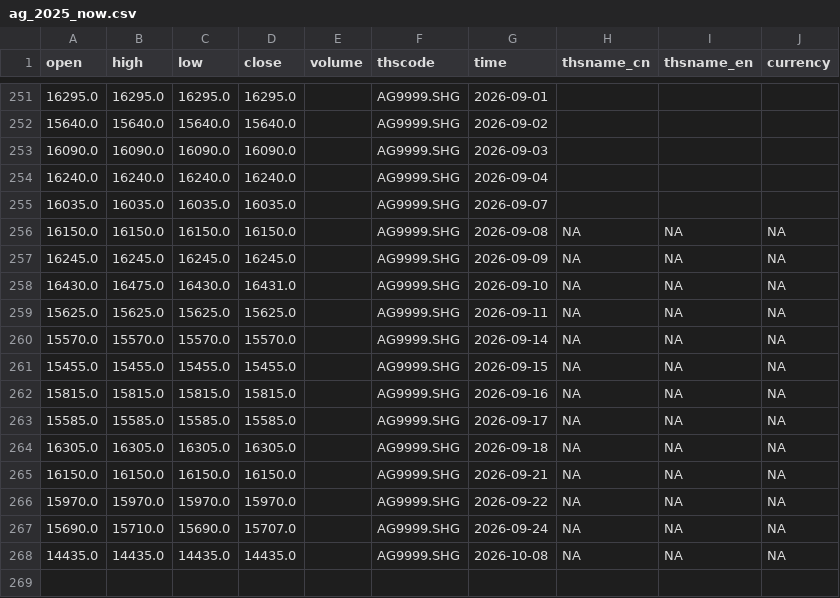
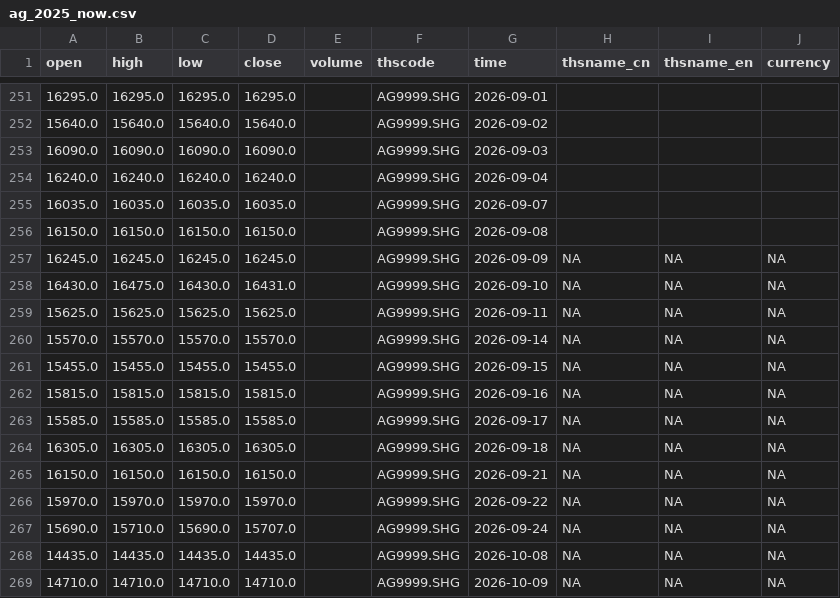
Before and after one commit to corgipotato-cyber/gold-monitor, a CSV file: data/ag_2025_now.csv, drawn as a sheet; only a part is shown, gaps mark what is left out.

```diff
--- a/data/ag_2025_now.csv
+++ b/data/ag_2025_now.csv
@@ -255,3 +255,3 @@ open,high,low,close,volume,thscode,time,thsname_cn,thsname_en,currency
 16035.0,16035.0,16035.0,16035.0,,AG9999.SHG,2026-09-07,,,
-16150.0,16150.0,16150.0,16150.0,,AG9999.SHG,2026-09-08,NA,NA,NA
+16150.0,16150.0,16150.0,16150.0,,AG9999.SHG,2026-09-08,,,
 16245.0,16245.0,16245.0,16245.0,,AG9999.SHG,2026-09-09,NA,NA,NA
@@ -268 +268,2 @@ open,high,low,close,volume,thscode,time,thsname_cn,thsname_en,currency
 14435.0,14435.0,14435.0,14435.0,,AG9999.SHG,2026-10-08,NA,NA,NA
+14710.0,14710.0,14710.0,14710.0,,AG9999.SHG,2026-10-09,NA,NA,NA
```
Also changed, not shown: data/au_2025_now.csv, 1 other file.
